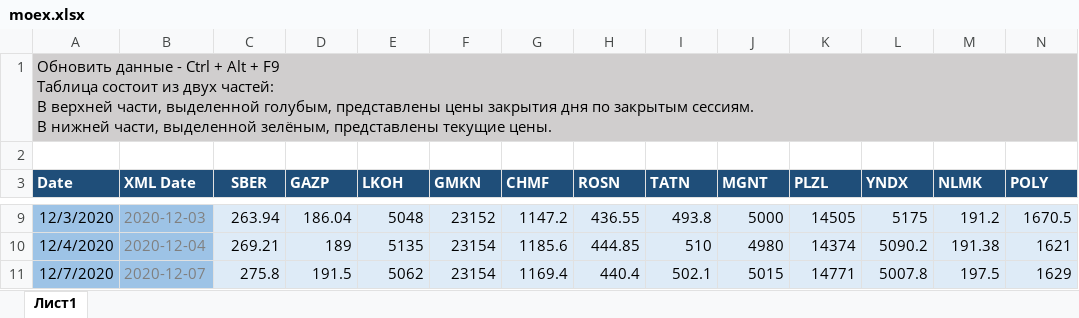
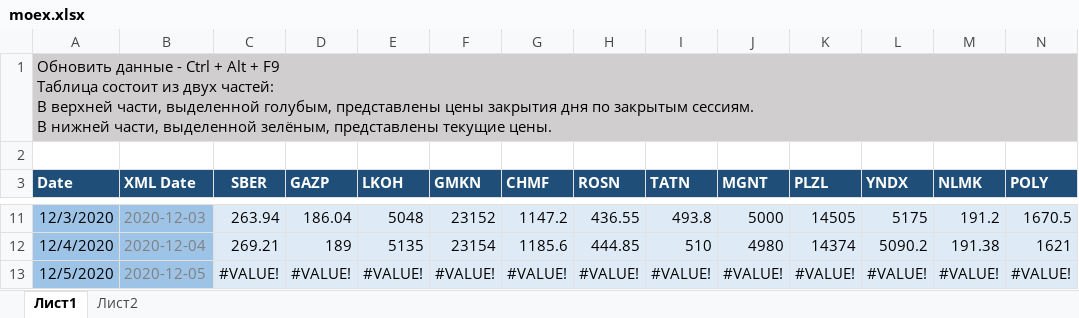
Before and after one commit to shouvalov/moex, an Excel workbook: excel/moex.xlsx, sheet Лист1, drawn as a sheet; only a part is shown, gaps mark what is left out; values as stored, in another font and other column widths than the file's, no borders; removed rows and columns are numbered as before the commit, all else as after; rows hold the shown columns only; the diff covers the shown part only; the diff names each change by its address in the sheet, - before the commit and + after, or states it on an @@ line.

```diff
--- a/excel/moex.xlsx (sheet Лист1)
+++ b/excel/moex.xlsx (sheet Лист1)
+sheet tab: Лист2
-row 11: 12/7/2020 | 2020-12-07 | 275.8 | 191.5 | 5062 | 23154 | 1169.4 | 440.4 | 502.1 | 5015 | 14771 | 5007.8 | 197.5 | 1629
+row 13: 12/5/2020 | 2020-12-05 | #VALUE! | #VALUE! | #VALUE! | #VALUE! | #VALUE! | #VALUE! | #VALUE! | #VALUE! | #VALUE! | #VALUE! | #VALUE! | #VALUE!
```
Also changed, not shown: 15 added rows, 1 removed row and 80 edited cells elsewhere in this sheet, formulas that keep their value.
